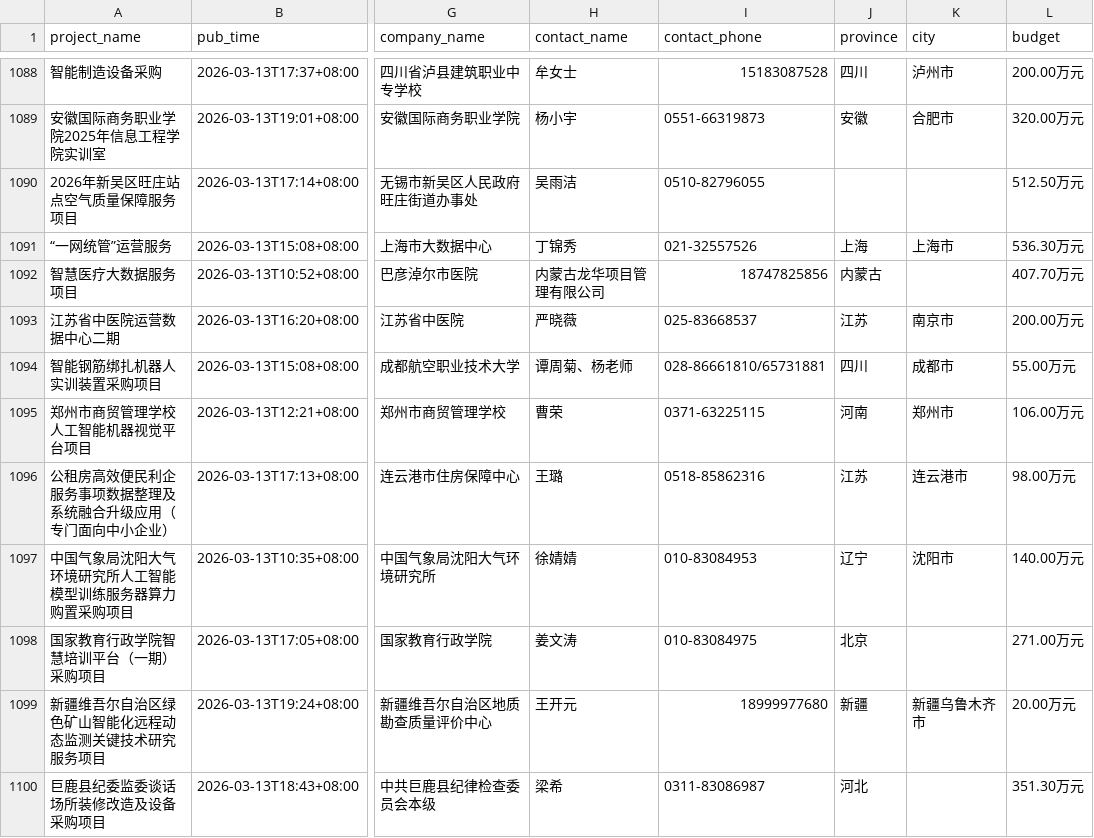
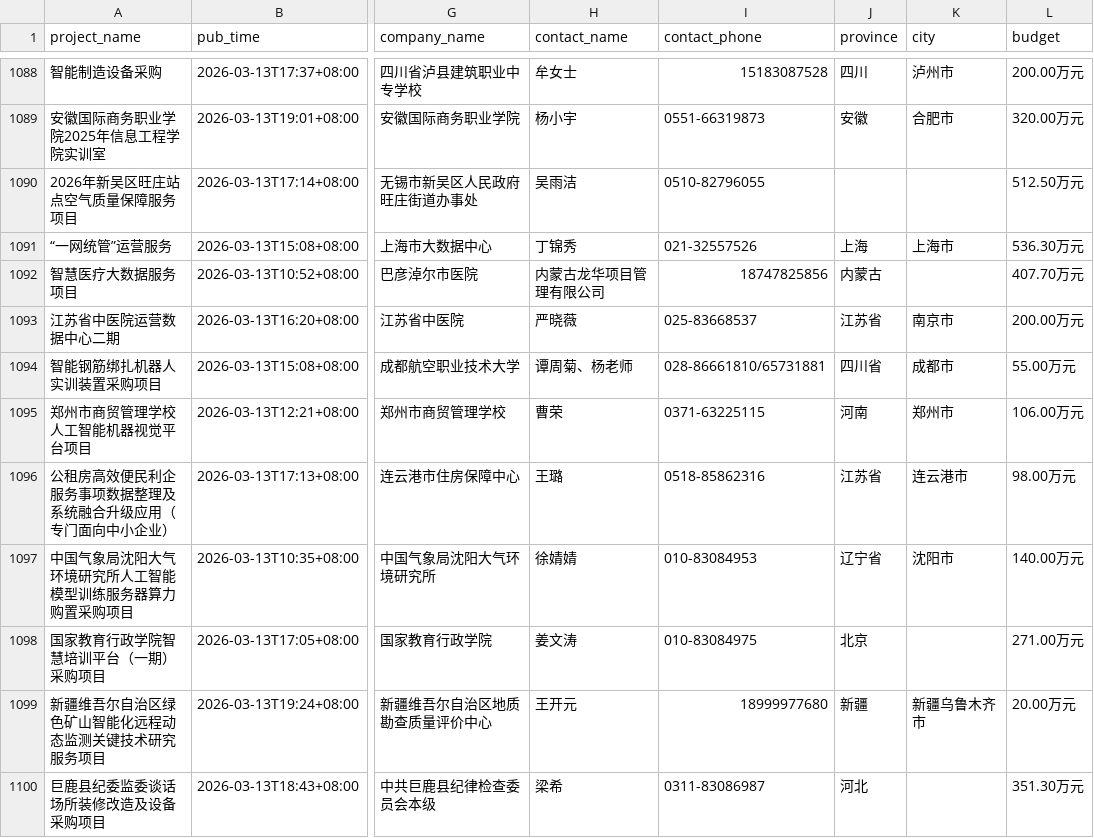
Before and after one commit to guluor-w/project-collect, a CSV file: src/ccgp/data/tender_items.csv, drawn as a sheet; only a part is shown, gaps mark what is left out; the diff covers the shown part only; the diff names each change by its address in the sheet, - before the commit and + after, or states it on an @@ line.

```diff
--- a/src/ccgp/data/tender_items.csv
+++ b/src/ccgp/data/tender_items.csv
-J1093 (province): 江苏
+J1093 (province): 江苏省
-J1094 (province): 四川
+J1094 (province): 四川省
-J1096 (province): 江苏
+J1096 (province): 江苏省
-J1097 (province): 辽宁
+J1097 (province): 辽宁省
```
Also changed, not shown: 151 edited cells elsewhere in this file.
